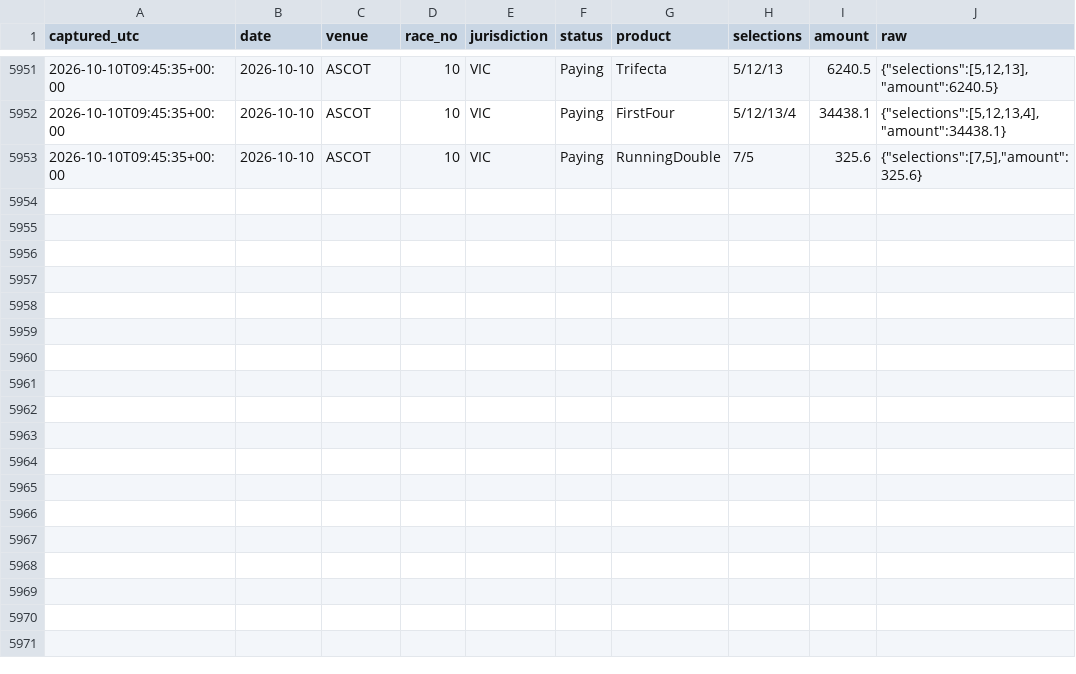
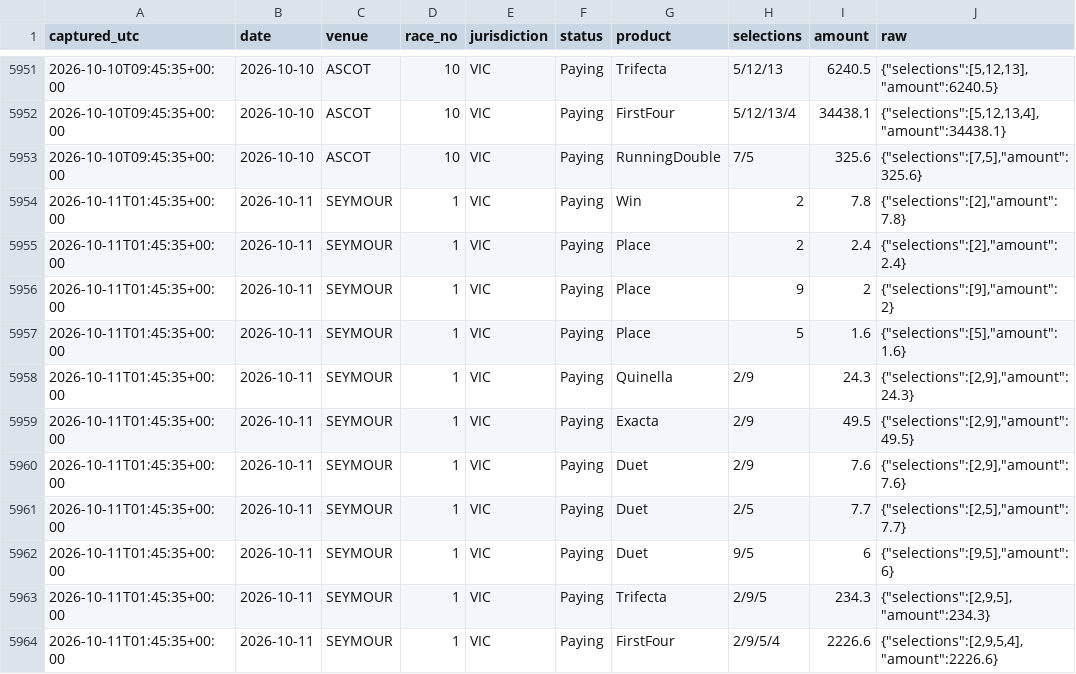
Before and after one commit to mattdwyer01/TopRate, a CSV file: tab_dividends.csv, drawn as a sheet; only a part is shown, gaps mark what is left out.

```diff
--- a/tab_dividends.csv
+++ b/tab_dividends.csv
@@ -5953 +5953,12 @@ captured_utc,date,venue,race_no,jurisdiction,status,product,selections,amount,ra
 2026-10-10T09:45:35+00:00,2026-10-10,ASCOT,10,VIC,Paying,RunningDouble,7/5,325.6,"{""selections"":[7,5],""amount"":325.6}"
+2026-10-11T01:45:35+00:00,2026-10-11,SEYMOUR,1,VIC,Paying,Win,2,7.8,"{""selections"":[2],""amount"":7.8}"
+2026-10-11T01:45:35+00:00,2026-10-11,SEYMOUR,1,VIC,Paying,Place,2,2.4,"{""selections"":[2],""amount"":2.4}"
+2026-10-11T01:45:35+00:00,2026-10-11,SEYMOUR,1,VIC,Paying,Place,9,2,"{""selections"":[9],""amount"":2}"
+2026-10-11T01:45:35+00:00,2026-10-11,SEYMOUR,1,VIC,Paying,Place,5,1.6,"{""selections"":[5],""amount"":1.6}"
+2026-10-11T01:45:35+00:00,2026-10-11,SEYMOUR,1,VIC,Paying,Quinella,2/9,24.3,"{""selections"":[2,9],""amount"":24.3}"
+2026-10-11T01:45:35+00:00,2026-10-11,SEYMOUR,1,VIC,Paying,Exacta,2/9,49.5,"{""selections"":[2,9],""amount"":49.5}"
+2026-10-11T01:45:35+00:00,2026-10-11,SEYMOUR,1,VIC,Paying,Duet,2/9,7.6,"{""selections"":[2,9],""amount"":7.6}"
+2026-10-11T01:45:35+00:00,2026-10-11,SEYMOUR,1,VIC,Paying,Duet,2/5,7.7,"{""selections"":[2,5],""amount"":7.7}"
+2026-10-11T01:45:35+00:00,2026-10-11,SEYMOUR,1,VIC,Paying,Duet,9/5,6,"{""selections"":[9,5],""amount"":6}"
+2026-10-11T01:45:35+00:00,2026-10-11,SEYMOUR,1,VIC,Paying,Trifecta,2/9/5,234.3,"{""selections"":[2,9,5],""amount"":234.3}"
+2026-10-11T01:45:35+00:00,2026-10-11,SEYMOUR,1,VIC,Paying,FirstFour,2/9/5/4,2226.6,"{""selections"":[2,9,5,4],""amount"":2226.6}"
```
Also changed, not shown: 2 other files.
